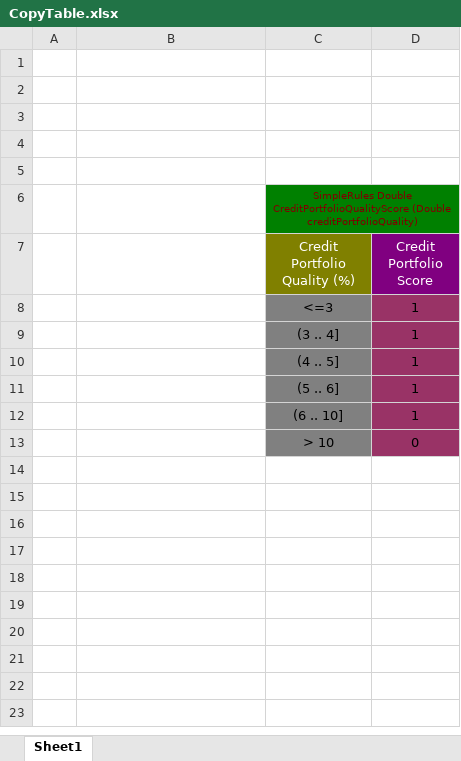
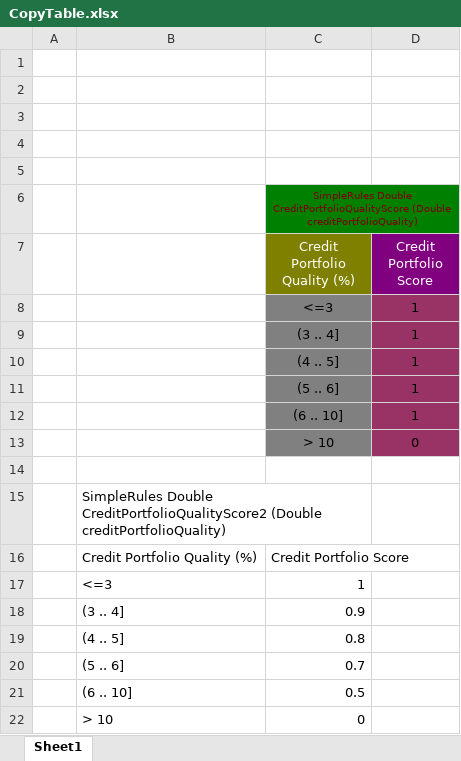
Before and after one commit to ekosolapova/gitExampleRepository, an Excel workbook: CopyTable/CopyTable.xlsx, sheet Sheet1, drawn as a sheet; values as stored, in another font and other column widths than the file's, no borders; the diff names each change by its address in the sheet, - before the commit and + after, or states it on an @@ line.

Commit message:
Project CopyTable is saved.

```diff
--- a/CopyTable/CopyTable.xlsx (sheet Sheet1)
+++ b/CopyTable/CopyTable.xlsx (sheet Sheet1)
+row 14: (empty)
+row 15:  | SimpleRules Double CreditPortfolioQualityScore2 (Double creditPortfolioQuality)
+row 16:  | Credit Portfolio Quality (%) | Credit Portfolio Score
+row 17:  | <=3 | 1
+row 18:  | (3 .. 4] | 0.9
+row 19:  | (4 .. 5] | 0.8
+row 20:  | (5 .. 6] | 0.7
+row 21:  | (6 .. 10] | 0.5
+row 22:  | > 10 | 0
```
